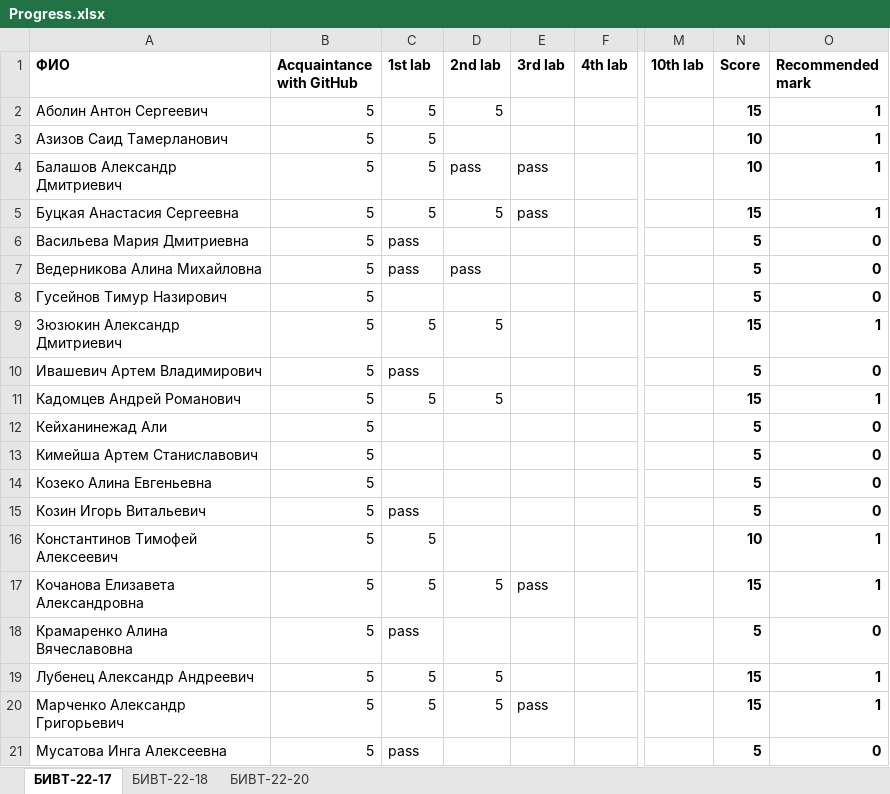
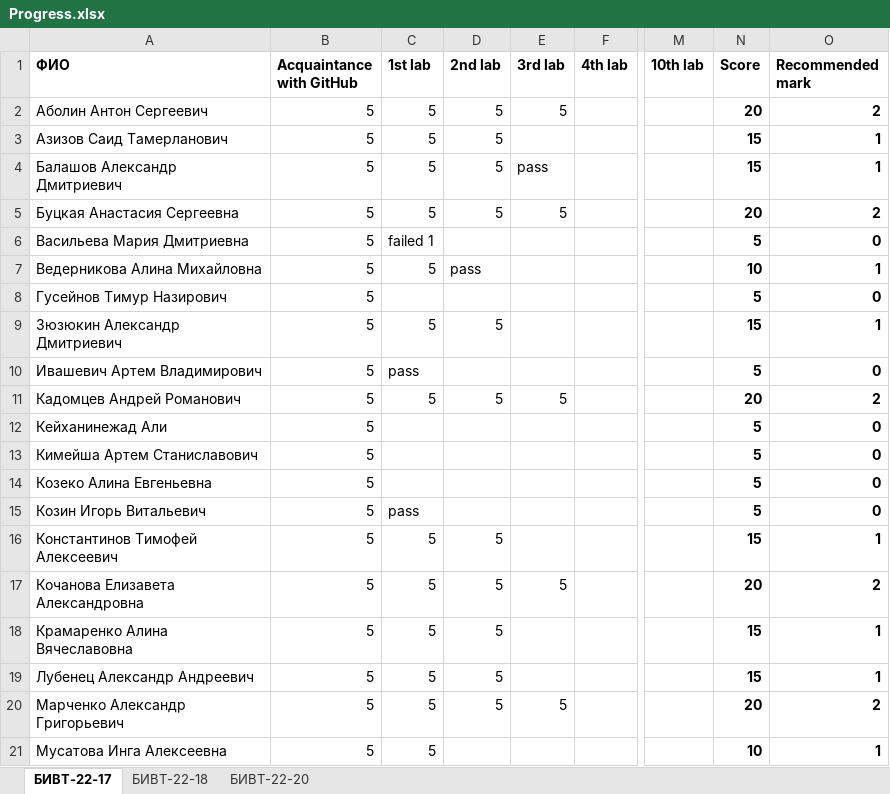
Before and after one commit to NemirovichMark/1st_Lesson, an Excel workbook: Progress.xlsx, sheet БИВТ-22-17, drawn as a sheet; only a part is shown, gaps mark what is left out; values as stored, in another font and other column widths than the file's, no borders; the diff covers the shown part only; the diff names each change by its address in the sheet, - before the commit and + after, or states it on an @@ line.

Commit message:
Add files via upload

```diff
--- a/Progress.xlsx (sheet БИВТ-22-17)
+++ b/Progress.xlsx (sheet БИВТ-22-17)
-E2 (3rd lab): (empty)
+E2 (3rd lab): 5
-N2 (Score): 15
+N2 (Score): 20
-O2 (Recommended mark): 1
+O2 (Recommended mark): 2
-D3 (2nd lab): (empty)
+D3 (2nd lab): 5
-N3:N4 (Score): 10
+N3:N4 (Score): 15
-D4 (2nd lab): pass
+D4 (2nd lab): 5
-E5 (3rd lab): pass
+E5 (3rd lab): 5
-N5 (Score): 15
+N5 (Score): 20
-O5 (Recommended mark): 1
+O5 (Recommended mark): 2
-C6 (1st lab): pass
+C6 (1st lab): failed 1
-C7 (1st lab): pass
+C7 (1st lab): 5
-N7 (Score): 5
+N7 (Score): 10
-O7 (Recommended mark): 0
+O7 (Recommended mark): 1
-E11 (3rd lab): (empty)
+E11 (3rd lab): 5
-N11 (Score): 15
+N11 (Score): 20
-O11 (Recommended mark): 1
+O11 (Recommended mark): 2
-D16 (2nd lab): (empty)
+D16 (2nd lab): 5
-N16 (Score): 10
+N16 (Score): 15
-E17 (3rd lab): pass
+E17 (3rd lab): 5
-N17 (Score): 15
+N17 (Score): 20
-O17 (Recommended mark): 1
+O17 (Recommended mark): 2
-C18 (1st lab): pass
+C18 (1st lab): 5
-D18 (2nd lab): (empty)
+D18 (2nd lab): 5
-N18 (Score): 5
+N18 (Score): 15
-O18 (Recommended mark): 0
+O18 (Recommended mark): 1
-E20 (3rd lab): pass
+E20 (3rd lab): 5
-N20 (Score): 15
+N20 (Score): 20
-O20 (Recommended mark): 1
+O20 (Recommended mark): 2
-C21 (1st lab): pass
+C21 (1st lab): 5
-N21 (Score): 5
+N21 (Score): 10
-O21 (Recommended mark): 0
+O21 (Recommended mark): 1
```
Also changed, not shown: 22 edited cells elsewhere in this sheet.
